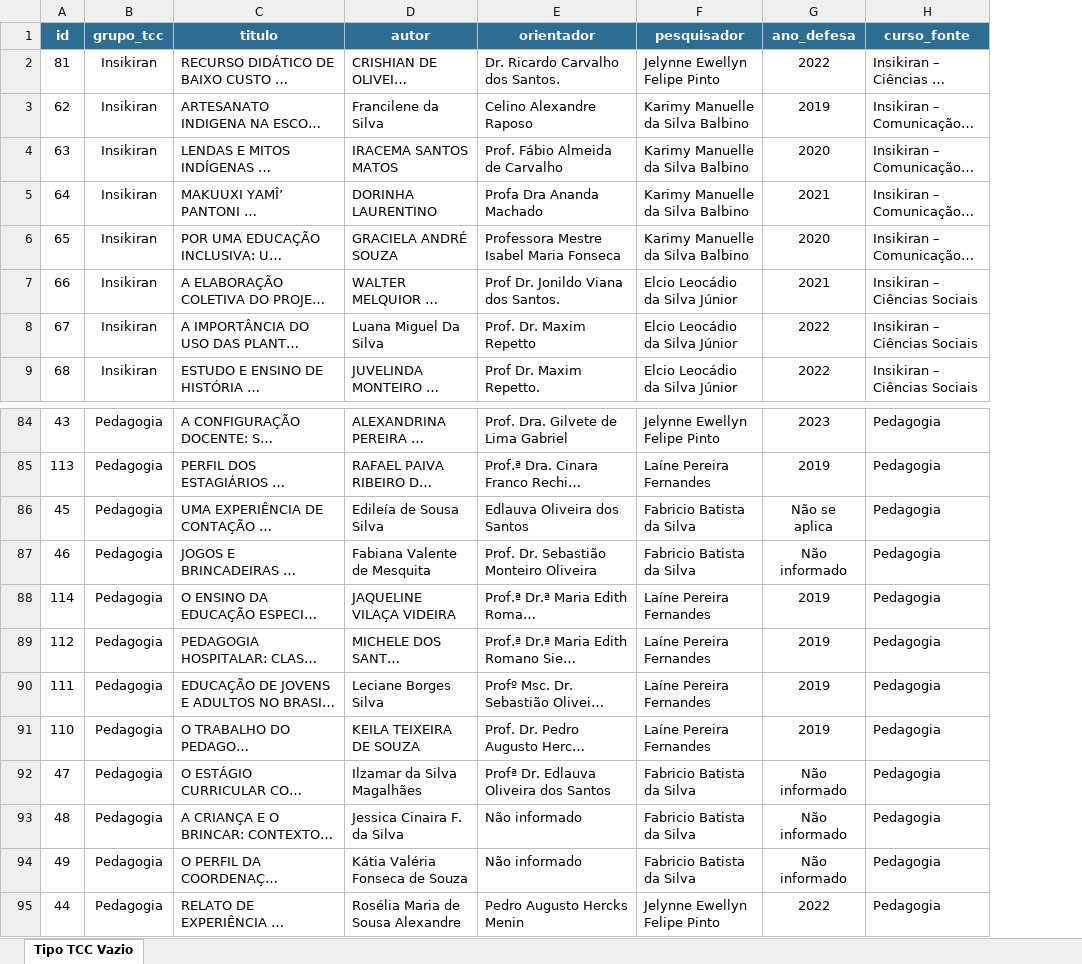
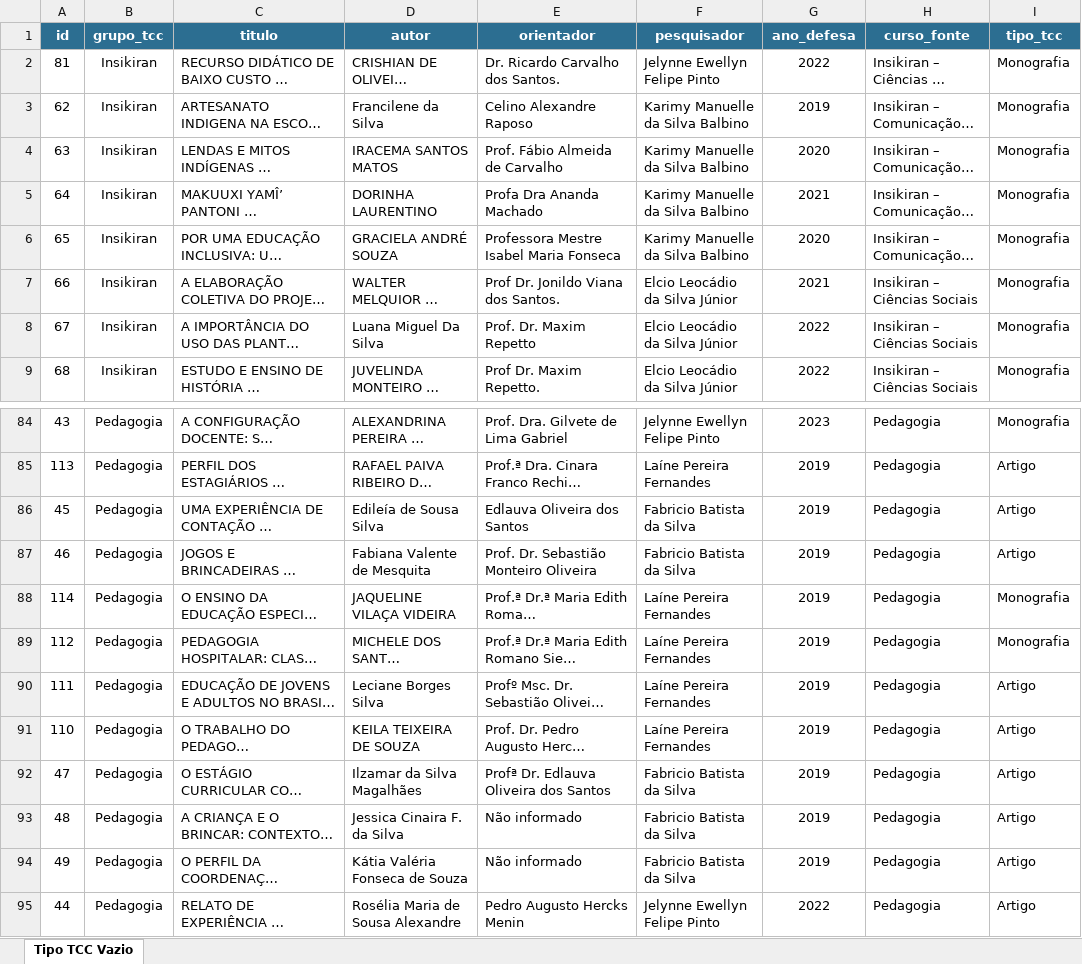
Before and after one commit to luizfweber/corpus-tcc-lidae, an Excel workbook: outputs/relatorio_tipo_tcc_vazio.xlsx, sheet Tipo TCC Vazio, drawn as a sheet; only a part is shown, gaps mark what is left out; long unchanged cells end in …; values as stored, in another font and other column widths than the file's, no borders; the diff names each change by its address in the sheet, - before the commit and + after, or states it on an @@ line.

```diff
--- a/outputs/relatorio_tipo_tcc_vazio.xlsx (sheet Tipo TCC Vazio)
+++ b/outputs/relatorio_tipo_tcc_vazio.xlsx (sheet Tipo TCC Vazio)
+column I (tipo_tcc), rows 2-9: all Monografia; rows 84-95: Monografia | Artigo | Artigo | Artigo | Monografia | Monografia | Artigo | Artigo | Artigo | Artigo | Artigo | Artigo
-G86 (ano_defesa): Não se aplica
+G86 (ano_defesa): 2019
-G87 (ano_defesa): Não informado
+G87 (ano_defesa): 2019
-G92:G94 (ano_defesa): Não informado
+G92:G94 (ano_defesa): 2019
```
Also changed, not shown: 2 other files.
